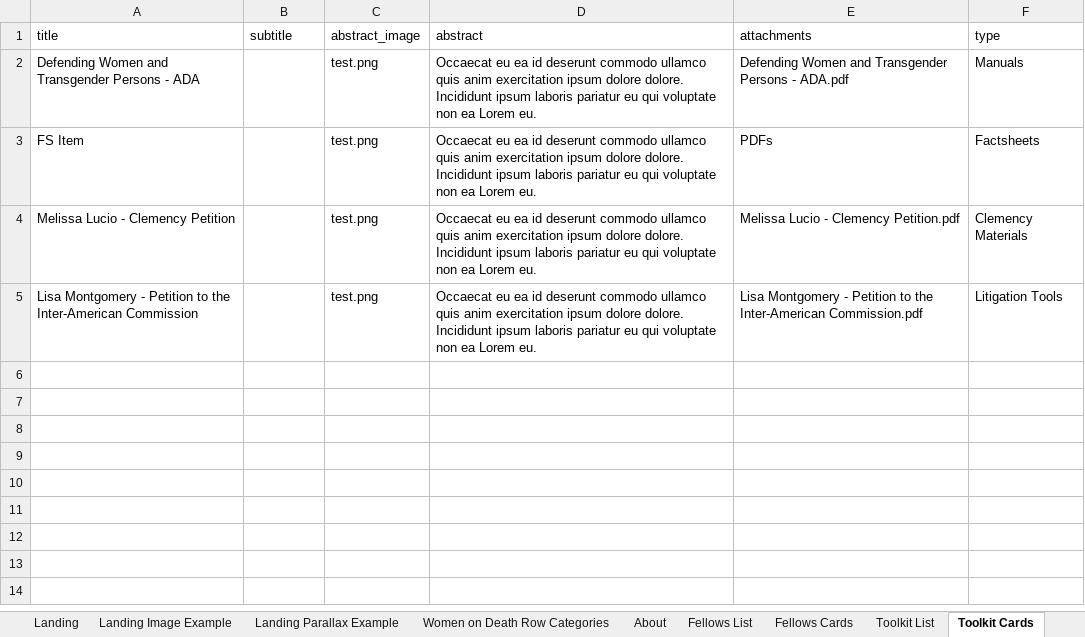
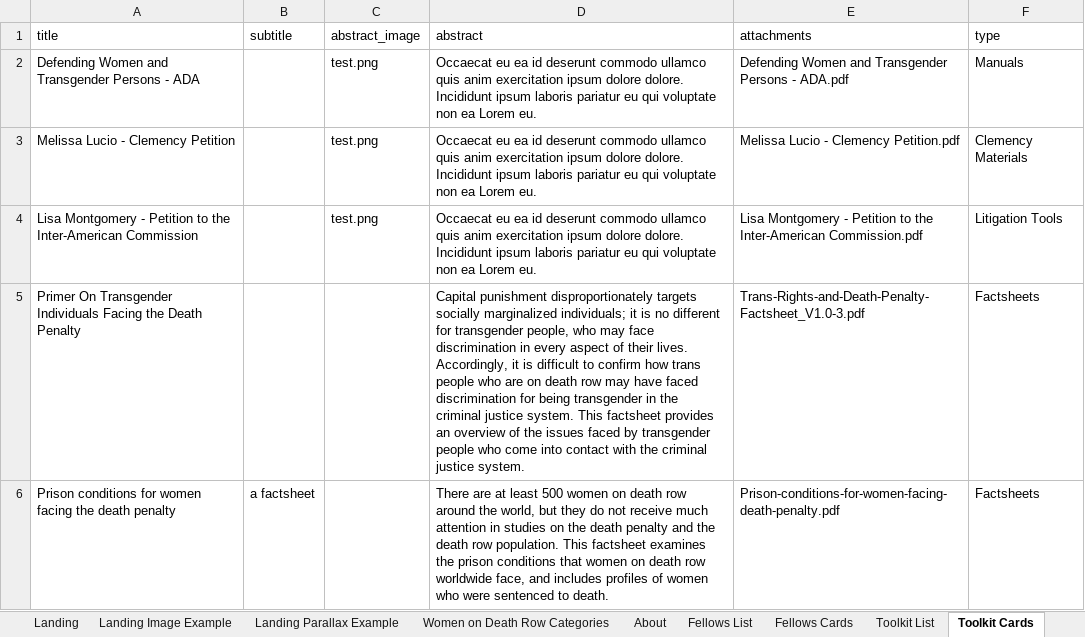
Before and after one commit to mwolfeu/cges, an Excel workbook: public/cges/content.xlsx, sheet Toolkit Cards, drawn as a sheet; values as stored, in another font and other column widths than the file's, no borders; removed rows and columns are numbered as before the commit, all else as after; the diff names each change by its address in the sheet, - before the commit and + after, or states it on an @@ line.

```diff
--- a/public/cges/content.xlsx (sheet Toolkit Cards)
+++ b/public/cges/content.xlsx (sheet Toolkit Cards)
-row 3: FS Item |  | test.png | Occaecat eu ea id deserunt commodo ullamco quis anim exercitation ipsum dolore dolore. Incididunt ipsum laboris pariatur eu qui voluptate non ea Lorem eu. | PDFs | Factsheets
+row 5: Primer On Transgender Individuals Facing the Death Penalty |  |  | Capital punishment disproportionately targets socially marginalized individuals; it is no different for transgender people, who may face discrimination in every aspect of their lives. Accordingly, it is difficult to confirm how trans people who are on death row may have faced discrimination for being transgender in the criminal justice system. This factsheet provides an overview of the issues faced by transgender people who come into contact with the criminal justice system. | Trans-Rights-and-Death-Penalty-Factsheet_V1.0-3.pdf | Factsheets
+row 6: Prison conditions for women facing the death penalty | a factsheet |  | There are at least 500 women on death row around the world, but they do not receive much attention in studies on the death penalty and the death row population. This factsheet examines the prison conditions that women on death row worldwide face, and includes profiles of women who were sentenced to death. | Prison-conditions-for-women-facing-death-penalty.pdf | Factsheets
```
Also changed, not shown: sheet Resource Hub Cards, sheet WODR Map, sheet Projects Categories, sheet Main Categories, 10 other files.
